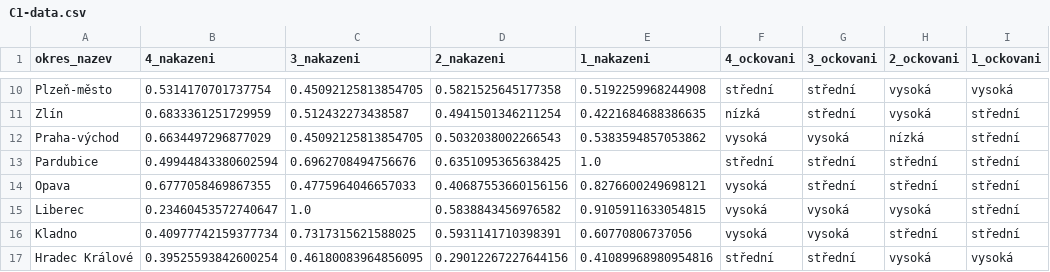
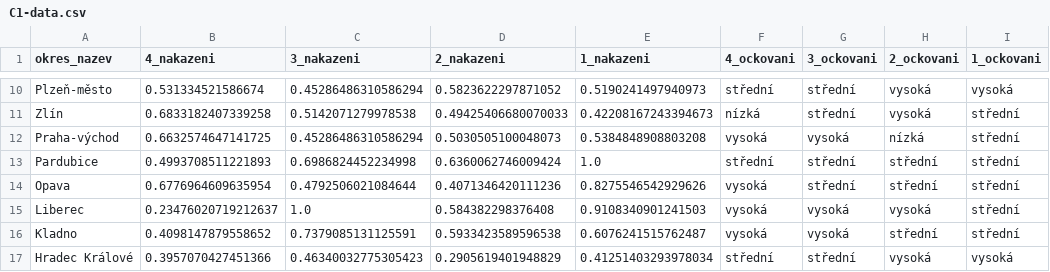
Before and after one commit to RichardKlem/UPA, a CSV file: data-mining/C1-data.csv, drawn as a sheet; only a part is shown, gaps mark what is left out; the diff covers the shown part only; the diff names each change by its address in the sheet, - before the commit and + after, or states it on an @@ line.

```diff
--- a/data-mining/C1-data.csv
+++ b/data-mining/C1-data.csv
-B10 (4_nakazeni): 0.5314170701737754
+B10 (4_nakazeni): 0.531334521586674
-C10 (3_nakazeni): 0.45092125813854705
+C10 (3_nakazeni): 0.45286486310586294
-D10 (2_nakazeni): 0.5821525645177358
+D10 (2_nakazeni): 0.5823622297871052
-E10 (1_nakazeni): 0.5192259968244908
+E10 (1_nakazeni): 0.5190241497940973
-B11 (4_nakazeni): 0.6833361251729959
+B11 (4_nakazeni): 0.6833182407339258
-C11 (3_nakazeni): 0.512432273438587
+C11 (3_nakazeni): 0.5142071279978538
-D11 (2_nakazeni): 0.4941501346211254
+D11 (2_nakazeni): 0.49425406680070033
-E11 (1_nakazeni): 0.4221684688386635
+E11 (1_nakazeni): 0.42208167243394673
-B12 (4_nakazeni): 0.6634497296877029
+B12 (4_nakazeni): 0.6632574647141725
-C12 (3_nakazeni): 0.45092125813854705
+C12 (3_nakazeni): 0.45286486310586294
-D12 (2_nakazeni): 0.5032038002266543
+D12 (2_nakazeni): 0.5030505100048073
-E12 (1_nakazeni): 0.5383594857053862
+E12 (1_nakazeni): 0.5384848908803208
-B13 (4_nakazeni): 0.49944843380602594
+B13 (4_nakazeni): 0.4993708511221893
-C13 (3_nakazeni): 0.6962708494756676
+C13 (3_nakazeni): 0.6986824452234998
-D13 (2_nakazeni): 0.6351095365638425
+D13 (2_nakazeni): 0.6360062746009424
-B14 (4_nakazeni): 0.6777058469867355
+B14 (4_nakazeni): 0.6776964609635954
-C14 (3_nakazeni): 0.4775964046657033
+C14 (3_nakazeni): 0.4792506021084644
-D14 (2_nakazeni): 0.40687553660156156
+D14 (2_nakazeni): 0.4071346420111236
-E14 (1_nakazeni): 0.8276600249698121
+E14 (1_nakazeni): 0.8275546542929626
-B15 (4_nakazeni): 0.23460453572740647
+B15 (4_nakazeni): 0.23476020719212637
-D15 (2_nakazeni): 0.5838843456976582
+D15 (2_nakazeni): 0.584382298376408
-E15 (1_nakazeni): 0.9105911633054815
+E15 (1_nakazeni): 0.9108340901241503
-B16 (4_nakazeni): 0.40977742159377734
+B16 (4_nakazeni): 0.4098147879558652
-C16 (3_nakazeni): 0.7317315621588025
+C16 (3_nakazeni): 0.7379085131125591
-D16 (2_nakazeni): 0.5931141710398391
+D16 (2_nakazeni): 0.5933423589596538
-E16 (1_nakazeni): 0.60770806737056
+E16 (1_nakazeni): 0.6076241515762487
-B17 (4_nakazeni): 0.39525593842600254
+B17 (4_nakazeni): 0.3957070427451366
-C17 (3_nakazeni): 0.46180083964856095
+C17 (3_nakazeni): 0.46340032775305423
-D17 (2_nakazeni): 0.29012267227644156
+D17 (2_nakazeni): 0.2905619401948829
-E17 (1_nakazeni): 0.41089968980954816
+E17 (1_nakazeni): 0.41251403293978034
```
Also changed, not shown: 162 edited cells elsewhere in this file, data-mining/C1-data-bez-uprav.csv.
